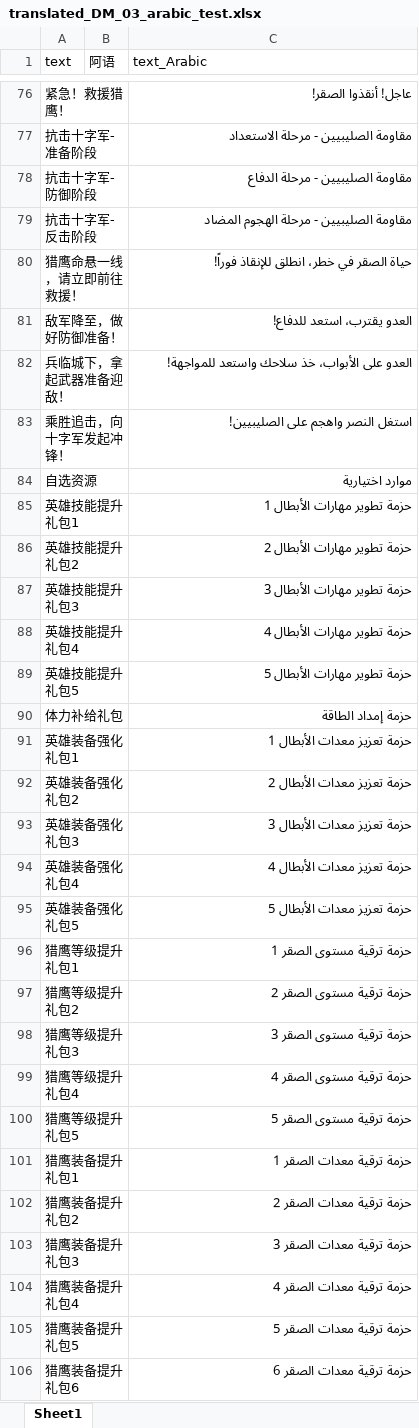
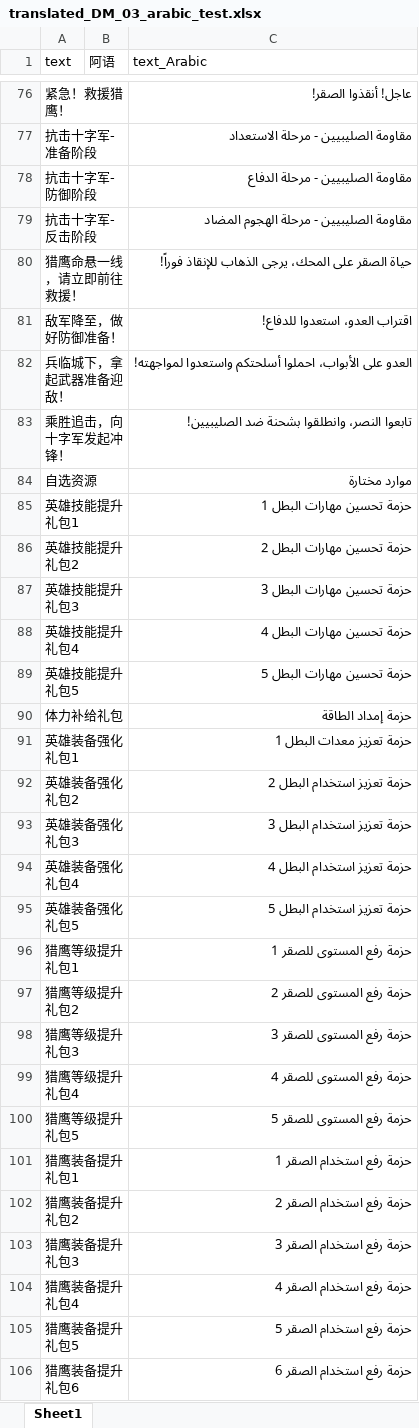
Before and after one commit to salahsultan1998/AI_translation, an Excel workbook: data/translated_DM_03_arabic_test.xlsx, sheet Sheet1, drawn as a sheet; only a part is shown, gaps mark what is left out; values as stored, in another font and other column widths than the file's, no borders; the diff covers the shown part only; the diff names each change by its address in the sheet, - before the commit and + after, or states it on an @@ line.

```diff
--- a/data/translated_DM_03_arabic_test.xlsx (sheet Sheet1)
+++ b/data/translated_DM_03_arabic_test.xlsx (sheet Sheet1)
-C80 (text_Arabic): حياة الصقر في خطر، انطلق للإنقاذ فوراً!
+C80 (text_Arabic): حياة الصقر على المحك، يرجى الذهاب للإنقاذ فوراً!
-C81 (text_Arabic): العدو يقترب، استعد للدفاع!
+C81 (text_Arabic): اقتراب العدو، استعدوا للدفاع!
-C82 (text_Arabic): …على الأبواب، خذ سلاحك واستعد للمواجهة!
+C82 (text_Arabic): …على الأبواب، احملوا أسلحتكم واستعدوا لمواجهته!
-C83 (text_Arabic): استغل النصر واهجم على الصليبيين!
+C83 (text_Arabic): تابعوا النصر، وانطلقوا بشحنة ضد الصليبيين!
-C84 (text_Arabic): موارد اختيارية
+C84 (text_Arabic): موارد مختارة
-C85 (text_Arabic): حزمة تطوير مهارات الأبطال 1
+C85 (text_Arabic): حزمة تحسين مهارات البطل 1
-C86 (text_Arabic): حزمة تطوير مهارات الأبطال 2
+C86 (text_Arabic): حزمة تحسين مهارات البطل 2
-C87 (text_Arabic): حزمة تطوير مهارات الأبطال 3
+C87 (text_Arabic): حزمة تحسين مهارات البطل 3
-C88 (text_Arabic): حزمة تطوير مهارات الأبطال 4
+C88 (text_Arabic): حزمة تحسين مهارات البطل 4
-C89 (text_Arabic): حزمة تطوير مهارات الأبطال 5
+C89 (text_Arabic): حزمة تحسين مهارات البطل 5
-C91 (text_Arabic): حزمة تعزيز معدات الأبطال 1
+C91 (text_Arabic): حزمة تعزيز معدات البطل 1
-C92 (text_Arabic): حزمة تعزيز معدات الأبطال 2
+C92 (text_Arabic): حزمة تعزيز استخدام البطل 2
-C93 (text_Arabic): حزمة تعزيز معدات الأبطال 3
+C93 (text_Arabic): حزمة تعزيز استخدام البطل 3
-C94 (text_Arabic): حزمة تعزيز معدات الأبطال 4
+C94 (text_Arabic): حزمة تعزيز استخدام البطل 4
-C95 (text_Arabic): حزمة تعزيز معدات الأبطال 5
+C95 (text_Arabic): حزمة تعزيز استخدام البطل 5
-C96 (text_Arabic): حزمة ترقية مستوى الصقر 1
+C96 (text_Arabic): حزمة رفع المستوى للصقر 1
-C97 (text_Arabic): حزمة ترقية مستوى الصقر 2
+C97 (text_Arabic): حزمة رفع المستوى للصقر 2
-C98 (text_Arabic): حزمة ترقية مستوى الصقر 3
+C98 (text_Arabic): حزمة رفع المستوى للصقر 3
-C99 (text_Arabic): حزمة ترقية مستوى الصقر 4
+C99 (text_Arabic): حزمة رفع المستوى للصقر 4
-C100 (text_Arabic): حزمة ترقية مستوى الصقر 5
+C100 (text_Arabic): حزمة رفع المستوى للصقر 5
-C101 (text_Arabic): حزمة ترقية معدات الصقر 1
+C101 (text_Arabic): حزمة رفع استخدام الصقر 1
-C102 (text_Arabic): حزمة ترقية معدات الصقر 2
+C102 (text_Arabic): حزمة رفع استخدام الصقر 2
-C103 (text_Arabic): حزمة ترقية معدات الصقر 3
+C103 (text_Arabic): حزمة رفع استخدام الصقر 3
-C104 (text_Arabic): حزمة ترقية معدات الصقر 4
+C104 (text_Arabic): حزمة رفع استخدام الصقر 4
-C105 (text_Arabic): حزمة ترقية معدات الصقر 5
+C105 (text_Arabic): حزمة رفع استخدام الصقر 5
-C106 (text_Arabic): حزمة ترقية معدات الصقر 6
+C106 (text_Arabic): حزمة رفع استخدام الصقر 6
```
Also changed, not shown: 84 edited cells elsewhere in this sheet, 13 other files.
